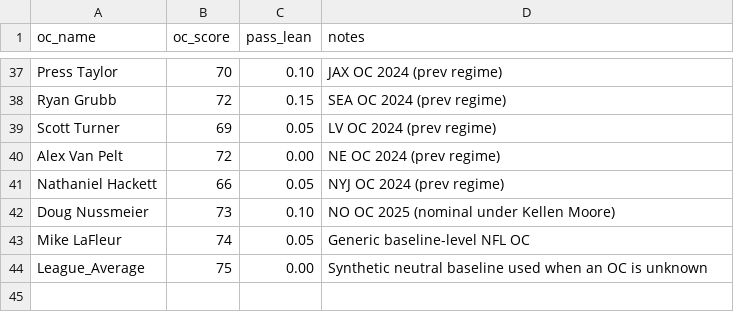
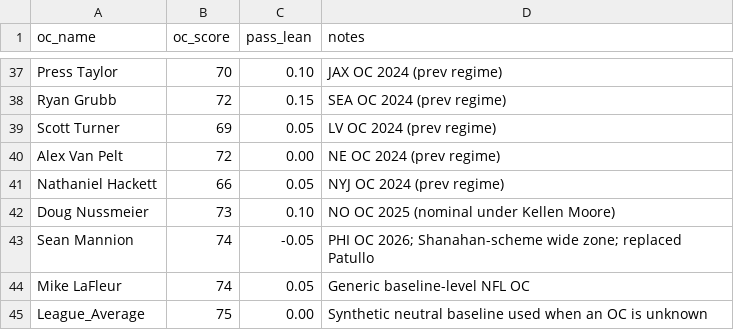
Before and after one commit to AlexKSmith99/whale-pod-fresh, a CSV file: nfl_model/data/coordinator_scores.csv, drawn as a sheet; only a part is shown, gaps mark what is left out.

```diff
--- a/nfl_model/data/coordinator_scores.csv
+++ b/nfl_model/data/coordinator_scores.csv
@@ -42,2 +42,3 @@ Nathaniel Hackett,66,0.05,"NYJ OC 2024 (prev regime)"
 Doug Nussmeier,73,0.10,"NO OC 2025 (nominal under Kellen Moore)"
+Sean Mannion,74,-0.05,"PHI OC 2026; Shanahan-scheme wide zone; replaced Patullo"
 Mike LaFleur,74,0.05,"Generic baseline-level NFL OC"
```
Also changed, not shown: nfl_model/data/qb_profiles.csv, nfl_model/data/rookies.csv, 6 other files.
